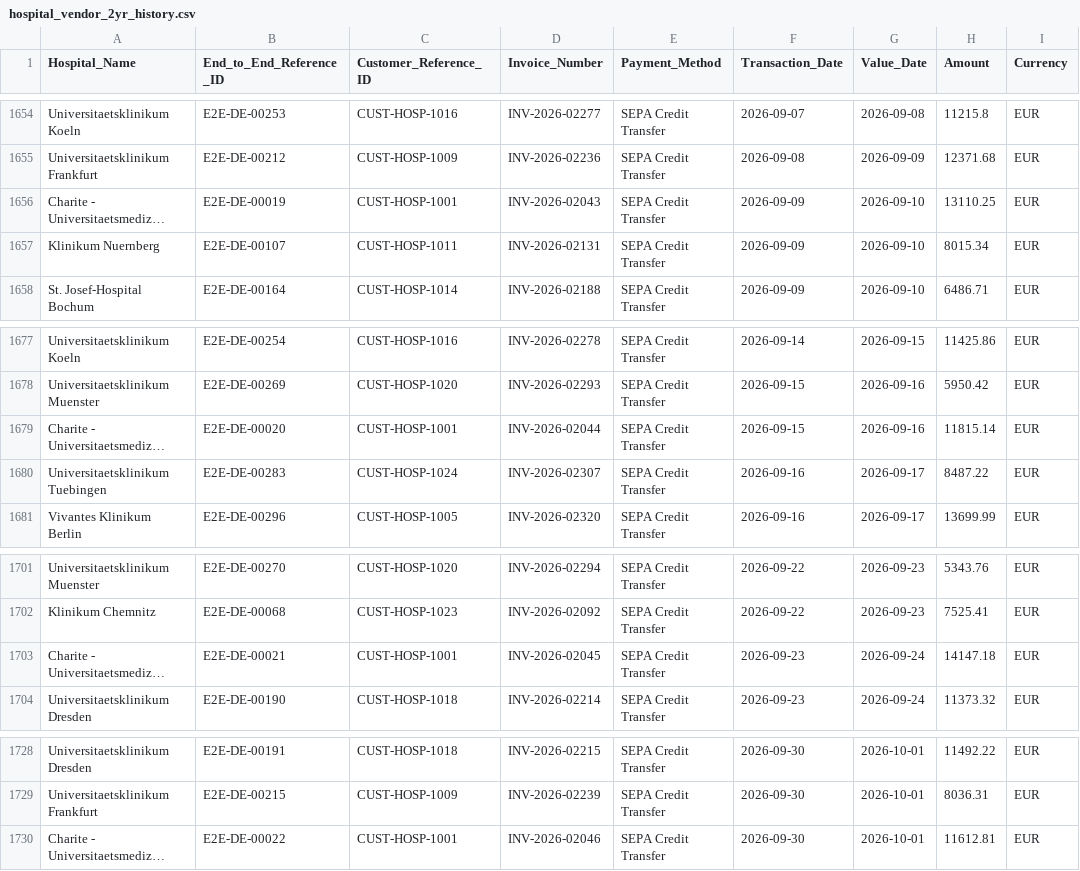
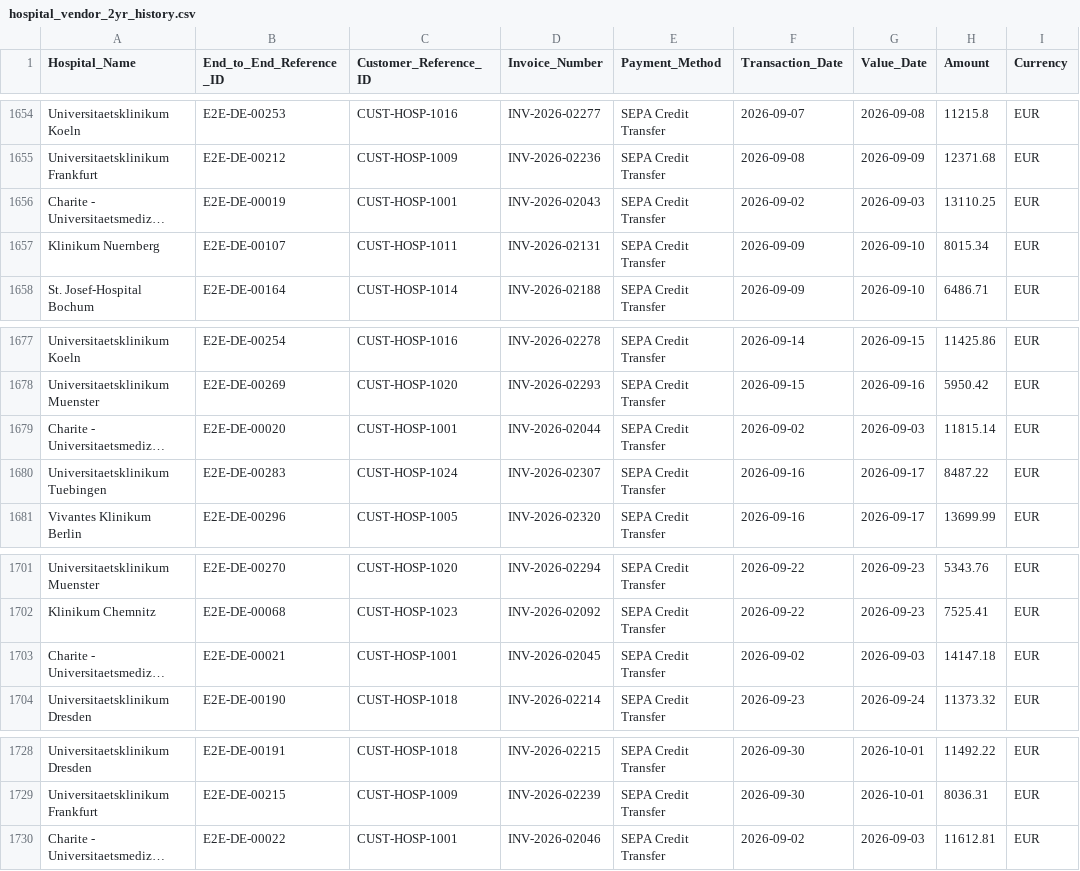
Before and after one commit to AnushreeSRalph/kapitalwerk-agents, a CSV file: ingestion_data/hospital_vendor_2yr_history.csv, drawn as a sheet; only a part is shown, gaps mark what is left out; long unchanged cells end in …; the diff names each change by its address in the sheet, - before the commit and + after, or states it on an @@ line.

```diff
--- a/ingestion_data/hospital_vendor_2yr_history.csv
+++ b/ingestion_data/hospital_vendor_2yr_history.csv
-F1656 (Transaction_Date): 2026-09-09
+F1656 (Transaction_Date): 2026-09-02
-G1656 (Value_Date): 2026-09-10
+G1656 (Value_Date): 2026-09-03
-F1679 (Transaction_Date): 2026-09-15
+F1679 (Transaction_Date): 2026-09-02
-G1679 (Value_Date): 2026-09-16
+G1679 (Value_Date): 2026-09-03
-F1703 (Transaction_Date): 2026-09-23
+F1703 (Transaction_Date): 2026-09-02
-G1703 (Value_Date): 2026-09-24
+G1703 (Value_Date): 2026-09-03
-F1730 (Transaction_Date): 2026-09-30
+F1730 (Transaction_Date): 2026-09-02
-G1730 (Value_Date): 2026-10-01
+G1730 (Value_Date): 2026-09-03
```
Also changed, not shown: 4 other files.
